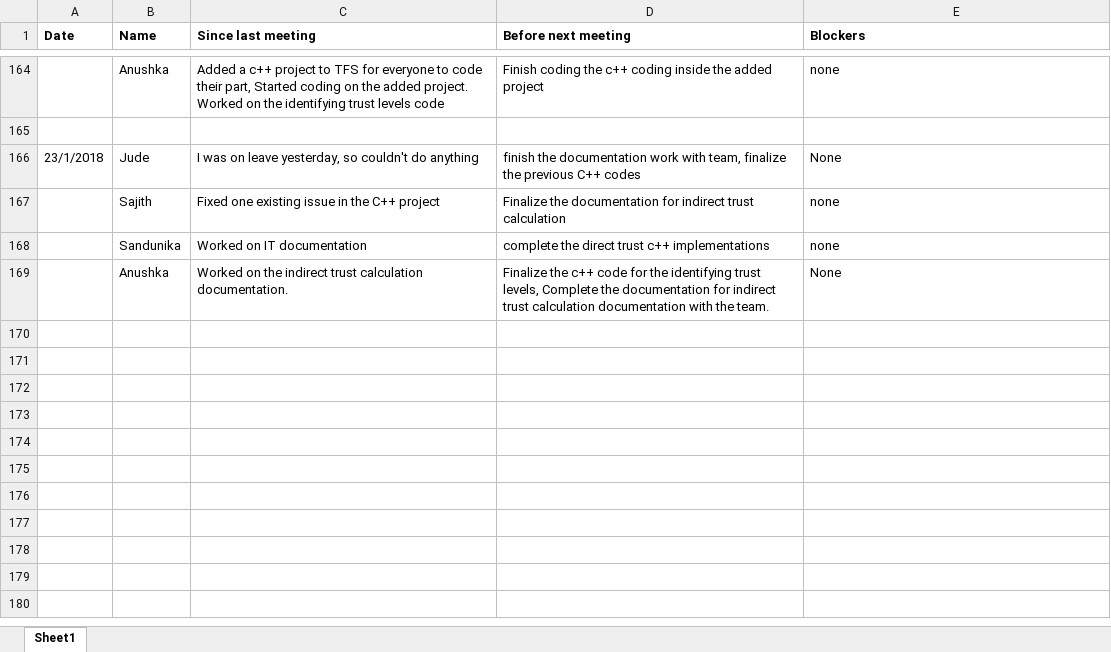
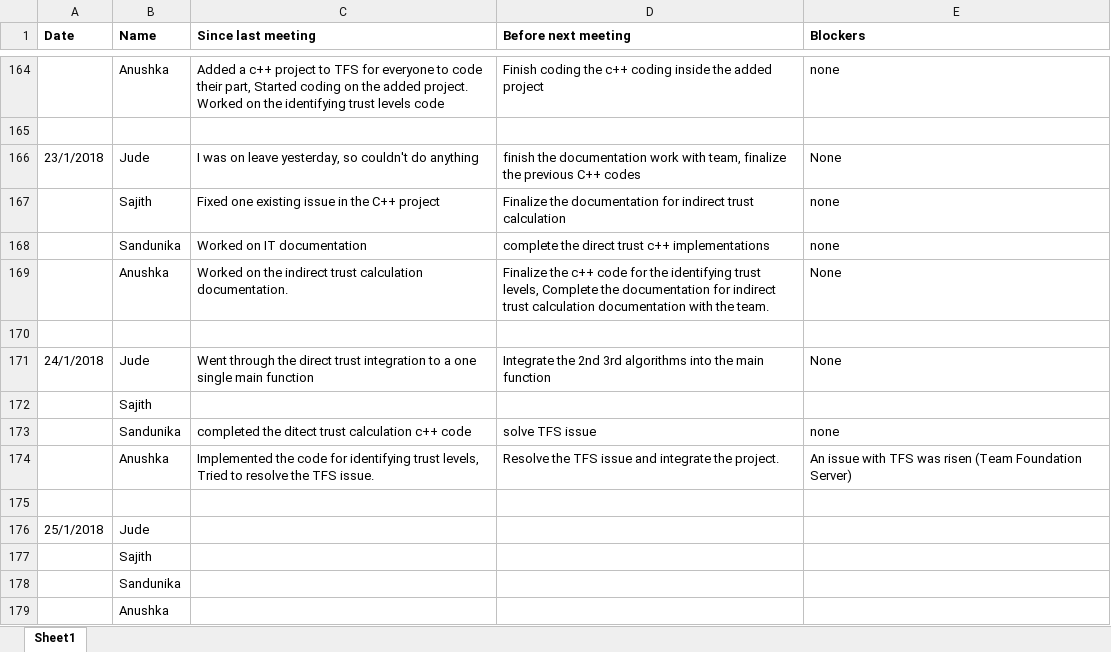
Before and after one commit to SajithNew16/Doc, an Excel workbook: scrumResearch.xlsx, sheet Sheet1, drawn as a sheet; only a part is shown, gaps mark what is left out; values as stored, in another font and other column widths than the file's, no borders; the diff names each change by its address in the sheet, - before the commit and + after, or states it on an @@ line.

Commit message:
added

```diff
--- a/scrumResearch.xlsx (sheet Sheet1)
+++ b/scrumResearch.xlsx (sheet Sheet1)
+row 170: (empty)
+row 171: 24/1/2018 | Jude | Went through the direct trust integration to a one single main function | Integrate the 2nd 3rd algorithms into the main function | None
+row 172:  | Sajith
+row 173:  | Sandunika | completed the ditect trust calculation c++ code | solve TFS issue | none
+row 174:  | Anushka | Implemented the code for identifying trust levels, Tried to resolve the TFS issue. | Resolve the TFS issue and integrate the project. | An issue with TFS was risen (Team Foundation Server)
+row 175: (empty)
+row 176: 25/1/2018 | Jude
+row 177:  | Sajith
+row 178:  | Sandunika
+row 179:  | Anushka
```
